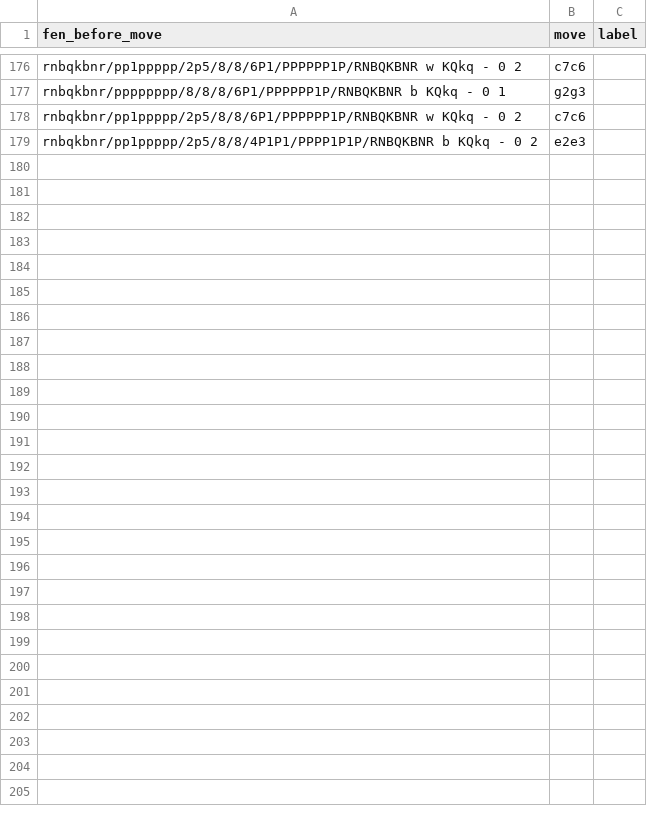
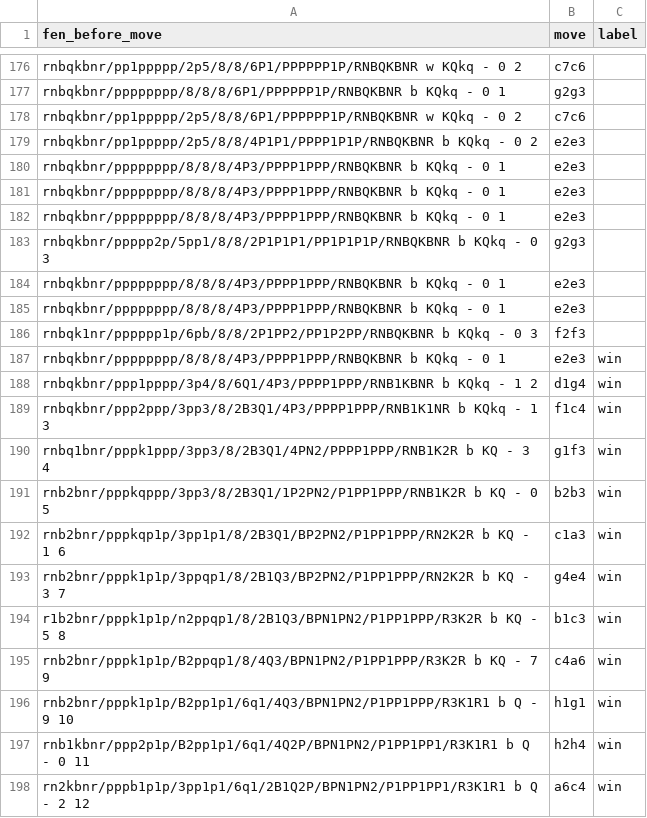
Before and after one commit to Arkay92/AIChess, a CSV file: chess_dataset.csv, drawn as a sheet; only a part is shown, gaps mark what is left out; the diff covers the shown part only; the diff names each change by its address in the sheet, - before the commit and + after, or states it on an @@ line.

```diff
--- a/chess_dataset.csv
+++ b/chess_dataset.csv
+row 180: rnbqkbnr/pppppppp/8/8/8/4P3/PPPP1PPP/RNBQKBNR b KQkq - 0 1 | e2e3
+row 181: rnbqkbnr/pppppppp/8/8/8/4P3/PPPP1PPP/RNBQKBNR b KQkq - 0 1 | e2e3
+row 182: rnbqkbnr/pppppppp/8/8/8/4P3/PPPP1PPP/RNBQKBNR b KQkq - 0 1 | e2e3
+row 183: rnbqkbnr/ppppp2p/5pp1/8/8/2P1P1P1/PP1P1P1P/RNBQKBNR b KQkq - 0 3 | g2g3
+row 184: rnbqkbnr/pppppppp/8/8/8/4P3/PPPP1PPP/RNBQKBNR b KQkq - 0 1 | e2e3
+row 185: rnbqkbnr/pppppppp/8/8/8/4P3/PPPP1PPP/RNBQKBNR b KQkq - 0 1 | e2e3
+row 186: rnbqk1nr/pppppp1p/6pb/8/8/2P1PP2/PP1P2PP/RNBQKBNR b KQkq - 0 3 | f2f3
+row 187: rnbqkbnr/pppppppp/8/8/8/4P3/PPPP1PPP/RNBQKBNR b KQkq - 0 1 | e2e3 | win
+row 188: rnbqkbnr/ppp1pppp/3p4/8/6Q1/4P3/PPPP1PPP/RNB1KBNR b KQkq - 1 2 | d1g4 | win
+row 189: rnbqkbnr/ppp2ppp/3pp3/8/2B3Q1/4P3/PPPP1PPP/RNB1K1NR b KQkq - 1 3 | f1c4 | win
+row 190: rnbq1bnr/pppk1ppp/3pp3/8/2B3Q1/4PN2/PPPP1PPP/RNB1K2R b KQ - 3 4 | g1f3 | win
+row 191: rnb2bnr/pppkqppp/3pp3/8/2B3Q1/1P2PN2/P1PP1PPP/RNB1K2R b KQ - 0 5 | b2b3 | win
+row 192: rnb2bnr/pppkqp1p/3pp1p1/8/2B3Q1/BP2PN2/P1PP1PPP/RN2K2R b KQ - 1 6 | c1a3 | win
+row 193: rnb2bnr/pppk1p1p/3ppqp1/8/2B1Q3/BP2PN2/P1PP1PPP/RN2K2R b KQ - 3 7 | g4e4 | win
+row 194: r1b2bnr/pppk1p1p/n2ppqp1/8/2B1Q3/BPN1PN2/P1PP1PPP/R3K2R b KQ - 5 8 | b1c3 | win
+row 195: rnb2bnr/pppk1p1p/B2ppqp1/8/4Q3/BPN1PN2/P1PP1PPP/R3K2R b KQ - 7 9 | c4a6 | win
+row 196: rnb2bnr/pppk1p1p/B2pp1p1/6q1/4Q3/BPN1PN2/P1PP1PPP/R3K1R1 b Q - 9 10 | h1g1 | win
+row 197: rnb1kbnr/ppp2p1p/B2pp1p1/6q1/4Q2P/BPN1PN2/P1PP1PP1/R3K1R1 b Q - 0 11 | h2h4 | win
+row 198: rn2kbnr/pppb1p1p/3pp1p1/6q1/2B1Q2P/BPN1PN2/P1PP1PP1/R3K1R1 b Q - 2 12 | a6c4 | win
```
Also changed, not shown: 38 added rows elsewhere in this file, 3 other files.
